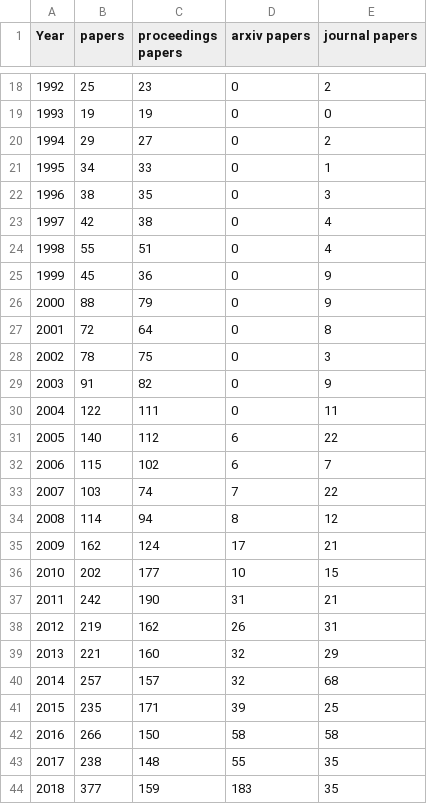
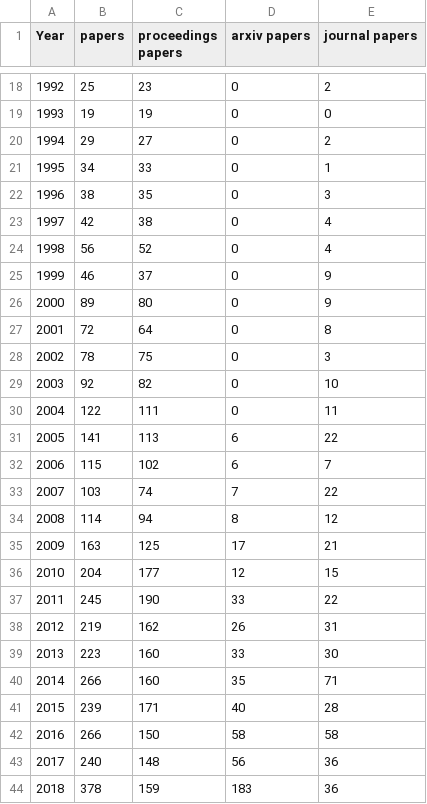
Before and after one commit to stringologytimes/StringologyTimes, a CSV file: data/paper_statistics_for_each_year.csv, drawn as a sheet; only a part is shown, gaps mark what is left out; the diff covers the shown part only.

```diff
--- a/data/paper_statistics_for_each_year.csv
+++ b/data/paper_statistics_for_each_year.csv
@@ -23,10 +23,10 @@ Year, papers, proceedings papers, arxiv papers, journal papers
 1997, 42, 38, 0, 4
-1998, 55, 51, 0, 4
-1999, 45, 36, 0, 9
-2000, 88, 79, 0, 9
+1998, 56, 52, 0, 4
+1999, 46, 37, 0, 9
+2000, 89, 80, 0, 9
 2001, 72, 64, 0, 8
 2002, 78, 75, 0, 3
-2003, 91, 82, 0, 9
+2003, 92, 82, 0, 10
 2004, 122, 111, 0, 11
-2005, 140, 112, 6, 22
+2005, 141, 113, 6, 22
 2006, 115, 102, 6, 7
@@ -34,11 +34,11 @@ Year, papers, proceedings papers, arxiv papers, journal papers
 2008, 114, 94, 8, 12
-2009, 162, 124, 17, 21
-2010, 202, 177, 10, 15
-2011, 242, 190, 31, 21
+2009, 163, 125, 17, 21
+2010, 204, 177, 12, 15
+2011, 245, 190, 33, 22
 2012, 219, 162, 26, 31
-2013, 221, 160, 32, 29
-2014, 257, 157, 32, 68
-2015, 235, 171, 39, 25
+2013, 223, 160, 33, 30
+2014, 266, 160, 35, 71
+2015, 239, 171, 40, 28
 2016, 266, 150, 58, 58
-2017, 238, 148, 55, 35
-2018, 377, 159, 183, 35
+2017, 240, 148, 56, 36
+2018, 378, 159, 183, 36
```
Also changed, not shown: 10 edited cells elsewhere in this file, data/stringology_times_history.csv, 16 other files.
